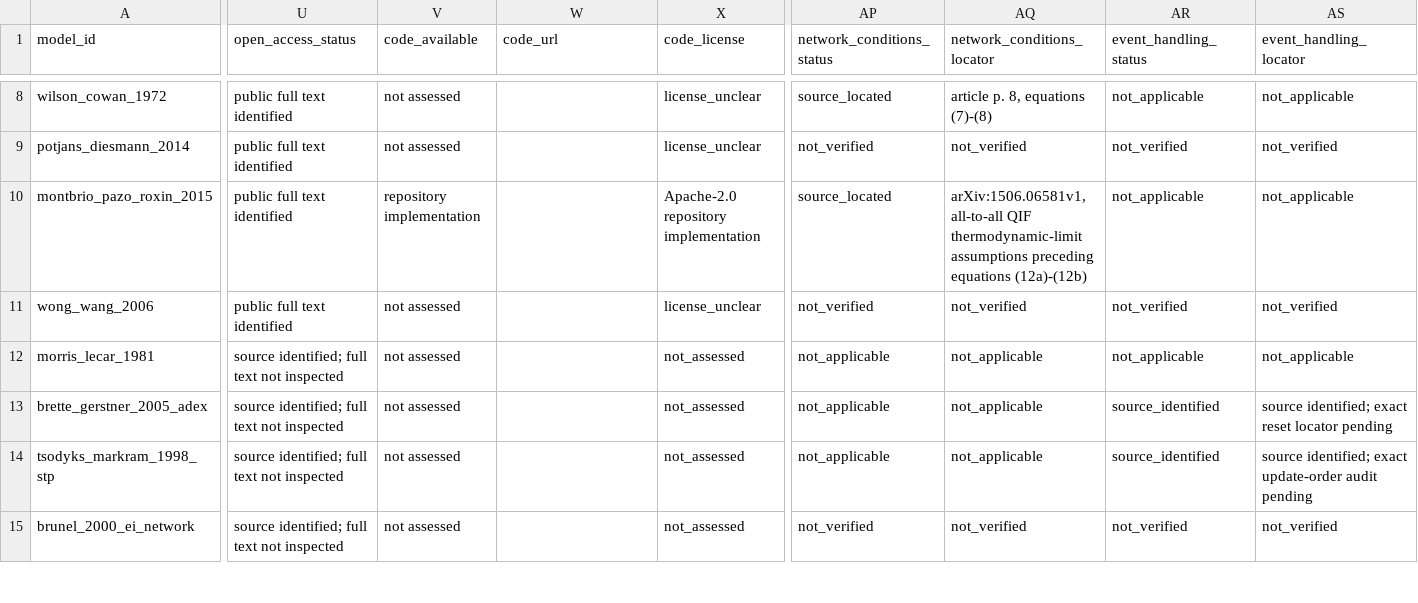
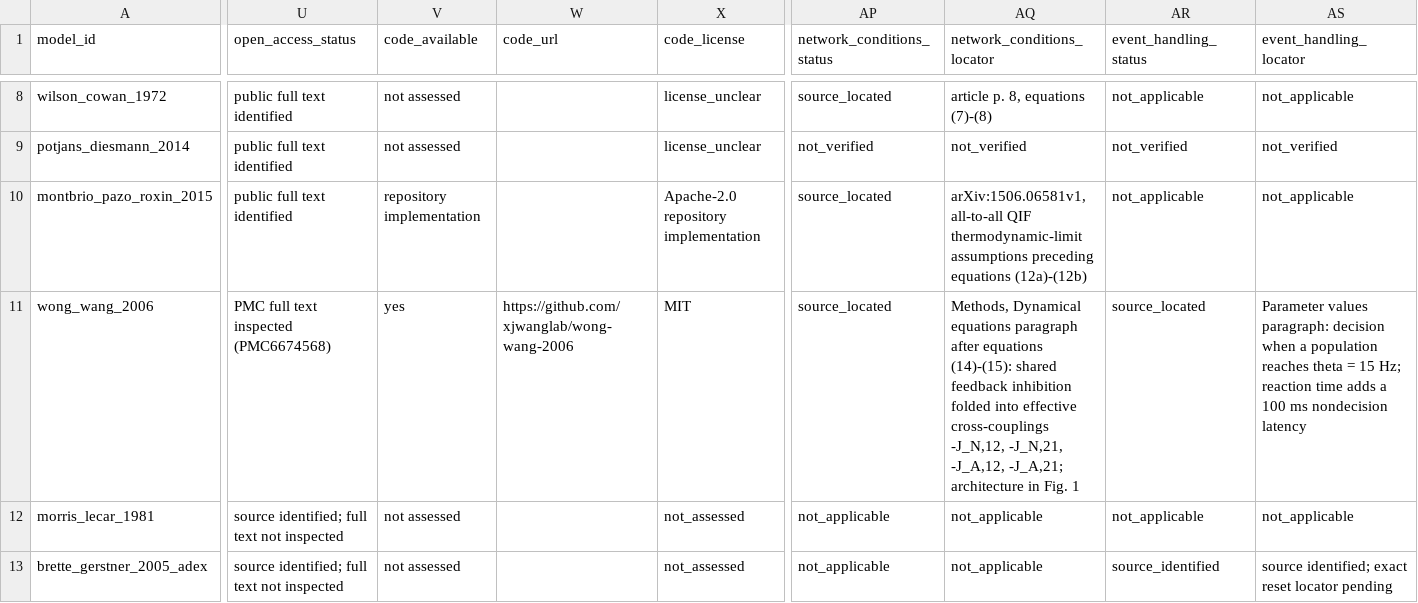
Before and after one commit to Chu-qianqian/neurocell-mathematical-models, a CSV file: models/model_catalog.csv, drawn as a sheet; only a part is shown, gaps mark what is left out; the shorter side is filled out with more unchanged rows; the diff covers the shown part only; the diff names each change by its address in the sheet, - before the commit and + after, or states it on an @@ line.

```diff
--- a/models/model_catalog.csv
+++ b/models/model_catalog.csv
-U11 (open_access_status): public full text identified
+U11 (open_access_status): PMC full text inspected (PMC6674568)
-V11 (code_available): not assessed
+V11 (code_available): yes
-W11 (code_url): (empty)
+W11 (code_url): https://github.com/xjwanglab/wong-wang-2006
-X11 (code_license): license_unclear
+X11 (code_license): MIT
-AP11 (network_conditions_status): not_verified
+AP11 (network_conditions_status): source_located
-AQ11 (network_conditions_locator): not_verified
+AQ11 (network_conditions_locator): Methods, Dynamical equations paragraph after equations (14)-(15): shared feedback inhibition folded into effective cross-couplings -J_N,12, -J_N,21, -J_A,12, -J_A,21; architecture in Fig. 1
-AR11 (event_handling_status): not_verified
+AR11 (event_handling_status): source_located
-AS11 (event_handling_locator): not_verified
+AS11 (event_handling_locator): Parameter values paragraph: decision when a population reaches theta = 15 Hz; reaction time adds a 100 ms nondecision latency
```
Also changed, not shown: 12 edited cells elsewhere in this file, data/equations/equation_audit.csv, data/equations/parameter_registry.csv, 9 other files.
